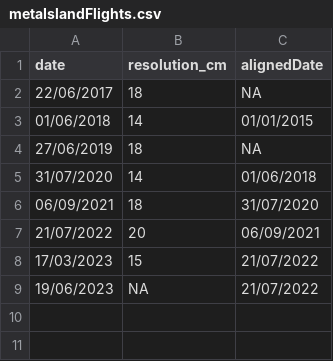
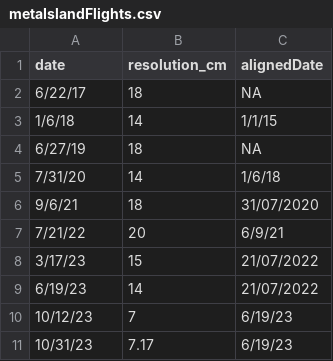
Before and after one commit to PanamaForestGEO/DroneCodeBCIwide, a CSV file: metaIslandFlights.csv, drawn as a sheet.

```diff
--- a/metaIslandFlights.csv
+++ b/metaIslandFlights.csv
@@ -1,9 +1,11 @@
 date,resolution_cm,alignedDate
-22/06/2017,18,NA
-01/06/2018,14,01/01/2015
-27/06/2019,18,NA
-31/07/2020,14,01/06/2018
-06/09/2021,18,31/07/2020
-21/07/2022,20,06/09/2021
-17/03/2023,15,21/07/2022
-19/06/2023,NA,21/07/2022
+6/22/17,18,NA
+1/6/18,14,1/1/15
+6/27/19,18,NA
+7/31/20,14,1/6/18
+9/6/21,18,31/07/2020
+7/21/22,20,6/9/21
+3/17/23,15,21/07/2022
+6/19/23,14,21/07/2022
+10/12/23,7,6/19/23
+10/31/23,7.17,6/19/23
```
Also changed, not shown: 18 other files.
